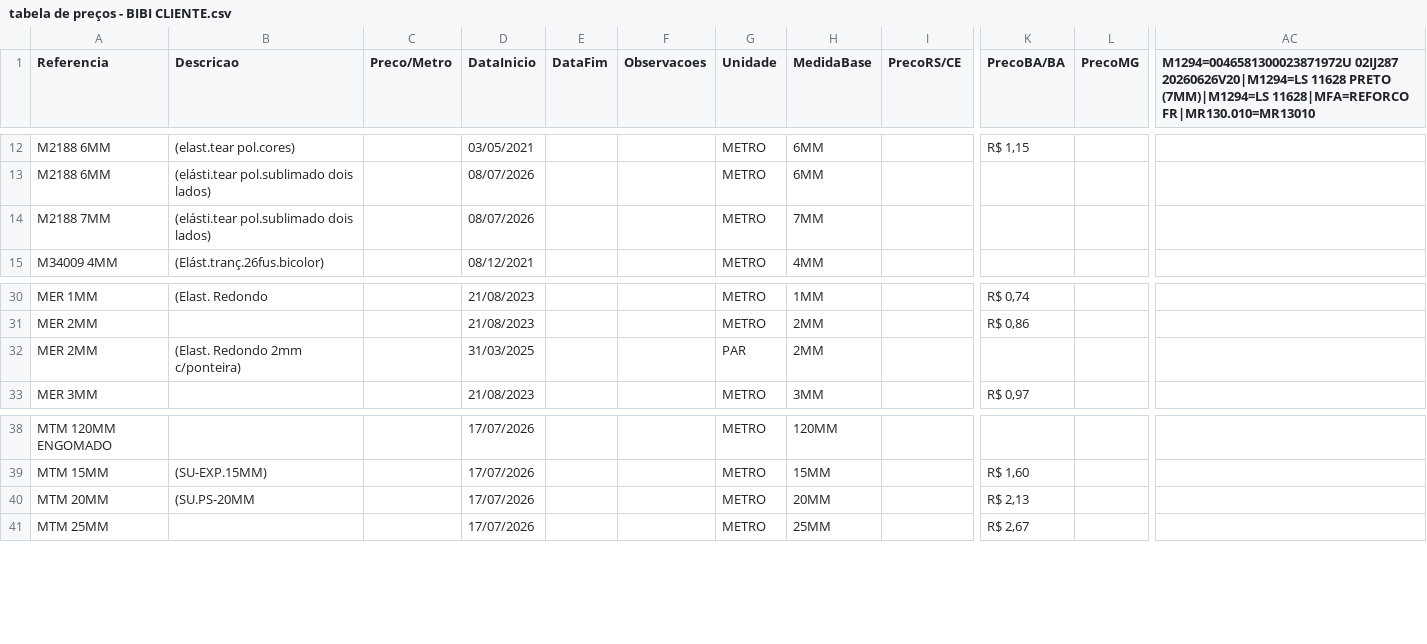
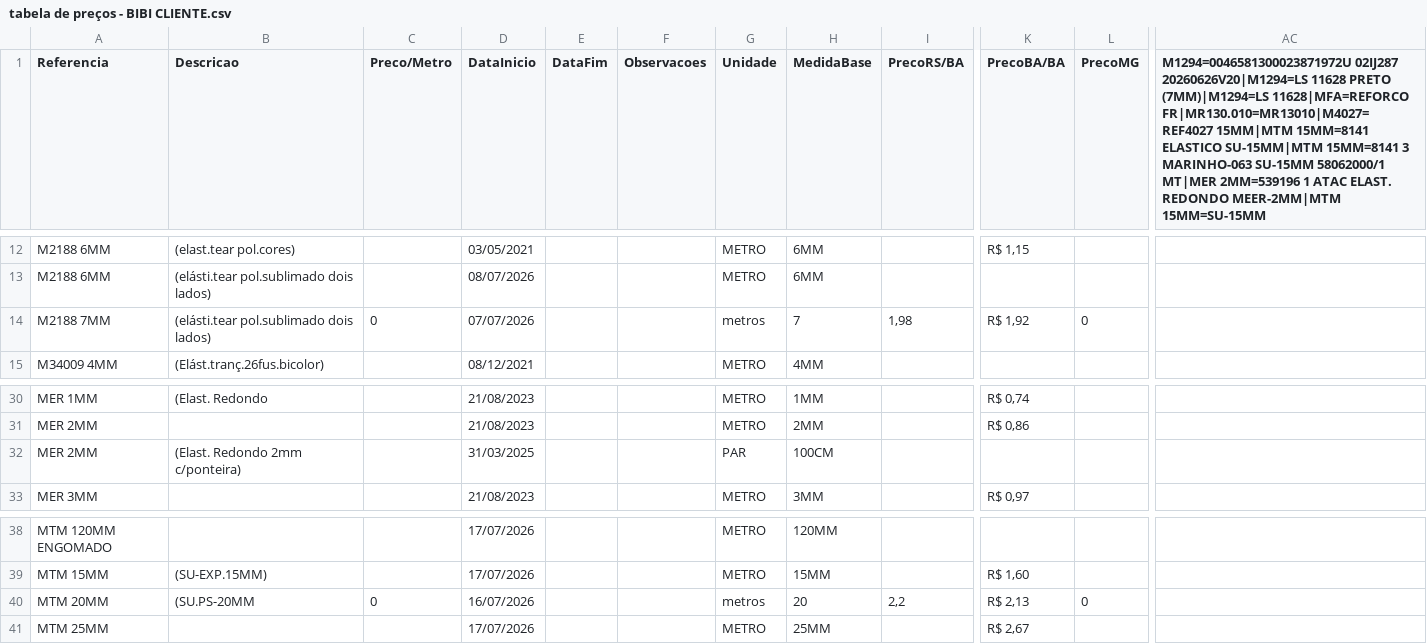
Before and after one commit to johnnybahia/TABELADEPRE-O, a CSV file: tabela de preços - BIBI CLIENTE.csv, drawn as a sheet; only a part is shown, gaps mark what is left out; the diff covers the shown part only; the diff names each change by its address in the sheet, - before the commit and + after, or states it on an @@ line.

```diff
--- a/tabela de preços - BIBI CLIENTE.csv
+++ b/tabela de preços - BIBI CLIENTE.csv
-I1: PrecoRS/CE
+I1: PrecoRS/BA
-AC1: …(7MM)|M1294=LS 11628|MFA=REFORCO FR|MR130.010=MR13010
+AC1: …(7MM)|M1294=LS 11628|MFA=REFORCO FR|MR130.010=MR13010|M4027=REF4027 15MM|MTM 15MM=8141 ELASTICO SU-15MM|MTM 15MM=8141 3 MARINHO-063 SU-15MM 58062000/1 MT|MER 2MM=539196 1 ATAC ELAST. REDONDO MEER-2MM|MTM 15MM=SU-15MM
-C14 (Preco/Metro): (empty)
+C14 (Preco/Metro): 0
-D14 (DataInicio): 08/07/2026
+D14 (DataInicio): 07/07/2026
-G14 (Unidade): METRO
+G14 (Unidade): metros
-H14 (MedidaBase): 7MM
+H14 (MedidaBase): 7
-I14 (PrecoRS/BA): (empty)
+I14 (PrecoRS/BA): 1,98
-K14 (PrecoBA/BA): (empty)
+K14 (PrecoBA/BA): R$ 1,92
-L14 (PrecoMG): (empty)
+L14 (PrecoMG): 0
-H32 (MedidaBase): 2MM
+H32 (MedidaBase): 100CM
-C40 (Preco/Metro): (empty)
+C40 (Preco/Metro): 0
-D40 (DataInicio): 17/07/2026
+D40 (DataInicio): 16/07/2026
-G40 (Unidade): METRO
+G40 (Unidade): metros
-H40 (MedidaBase): 20MM
+H40 (MedidaBase): 20
-I40 (PrecoRS/BA): (empty)
+I40 (PrecoRS/BA): 2,2
-L40 (PrecoMG): (empty)
+L40 (PrecoMG): 0
```
Also changed, not shown: 2 added rows, 1 removed row and 18 edited cells elsewhere in this file, 6 other files.
